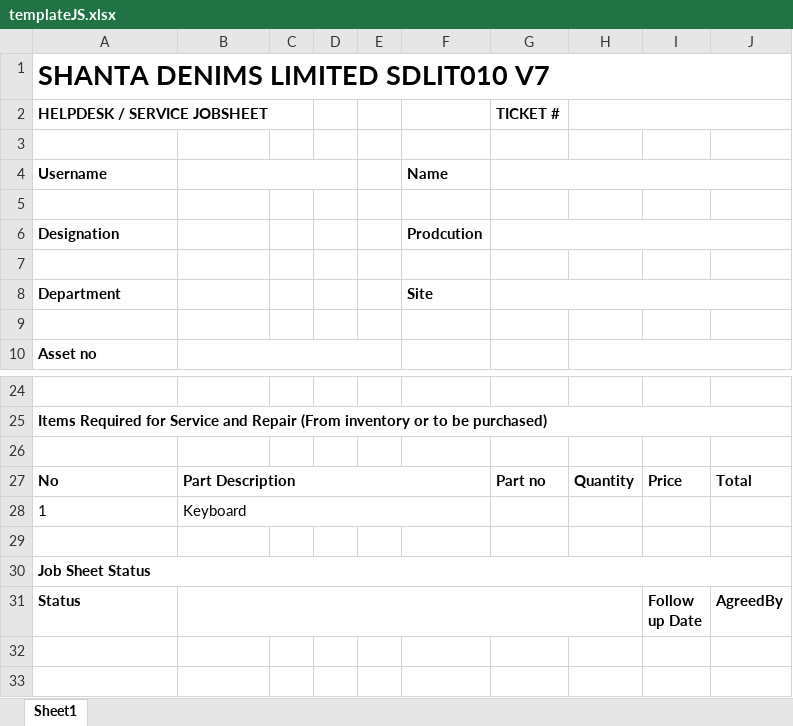
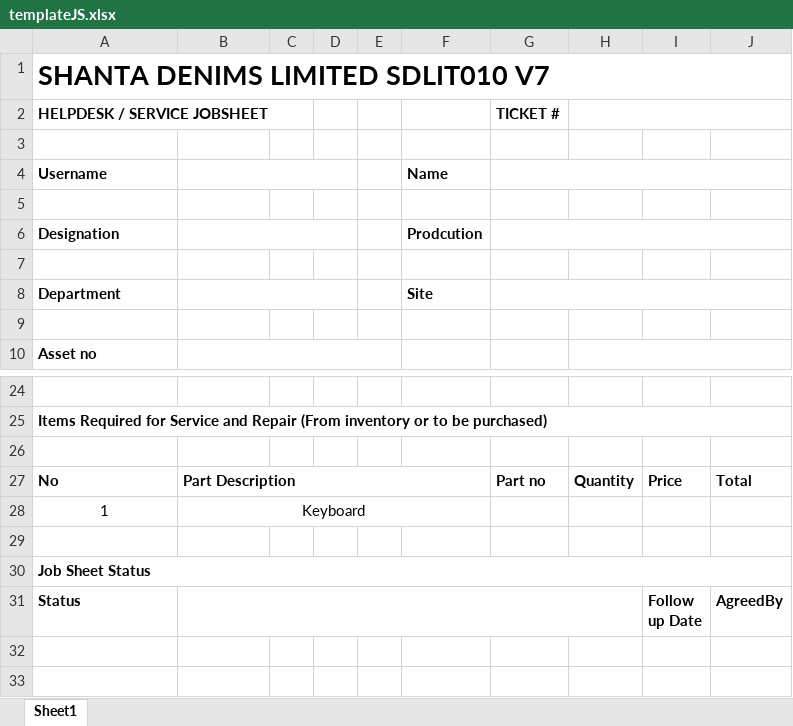
Before and after one commit to TrqHsn/MISTechnical, an Excel workbook: MIS/public/templateJS.xlsx, sheet Sheet1, drawn as a sheet; only a part is shown, gaps mark what is left out; values as stored, in another font and other column widths than the file's, no borders; the diff names each change by its address in the sheet, - before the commit and + after, or states it on an @@ line.

```diff
--- a/MIS/public/templateJS.xlsx (sheet Sheet1)
+++ b/MIS/public/templateJS.xlsx (sheet Sheet1)
+B6:D6 merged
+B8:D8 merged
-A28:B28 alignment: left
+A28:B28 alignment: center
```
Also changed, not shown: 16 other files.
